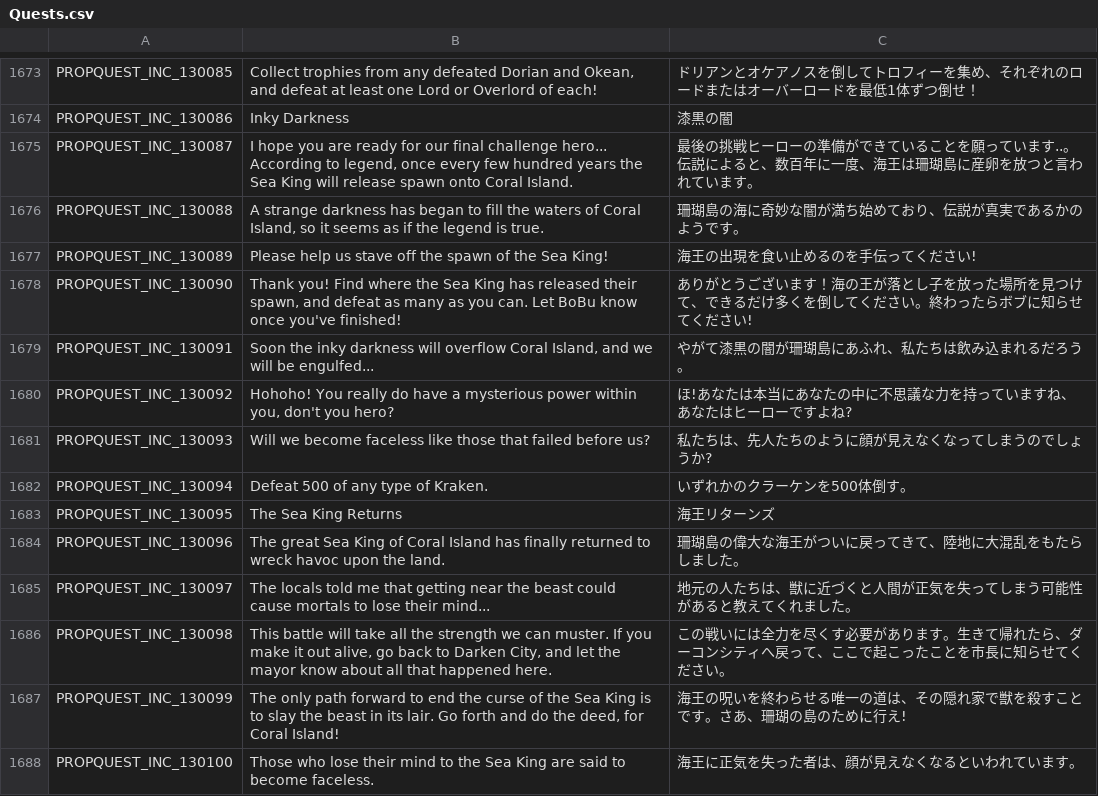
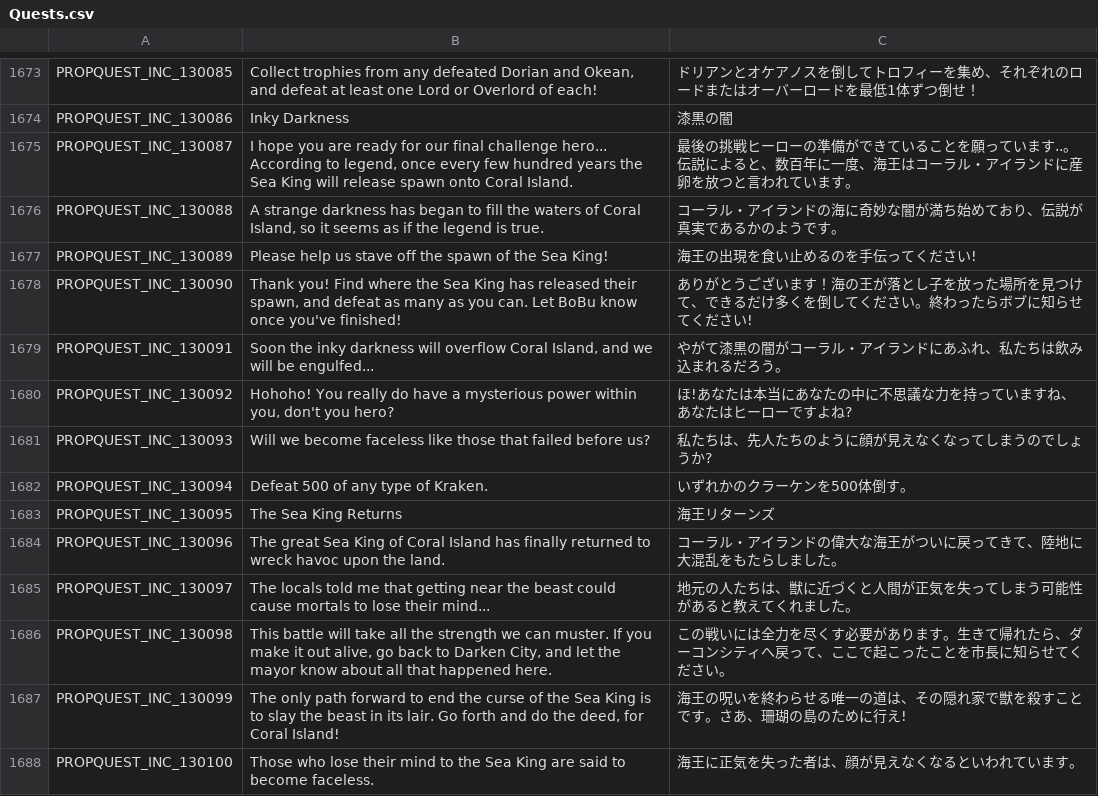
Before and after one commit to Charybdis-Flyff/Flyff-Universe-Translations, a CSV file: Japanese/Quests.csv, drawn as a sheet; only a part is shown, gaps mark what is left out; the diff covers the shown part only.

```diff
--- a/Japanese/Quests.csv
+++ b/Japanese/Quests.csv
@@ -1674,7 +1674,7 @@ PROPQUEST_INC_130085,"Collect trophies from any defeated Dorian and Okean, and d
 PROPQUEST_INC_130086,Inky Darkness,漆黒の闇
-PROPQUEST_INC_130087,"I hope you are ready for our final challenge hero... According to legend, once every few hundred years the Sea King will release spawn onto Coral Island.",最後の挑戦ヒーローの準備ができていることを願っています..。伝説によると、数百年に一度、海王は珊瑚島に産卵を放つと言われています。
-PROPQUEST_INC_130088,"A strange darkness has began to fill the waters of Coral Island, so it seems as if the legend is true.",珊瑚島の海に奇妙な闇が満ち始めており、伝説が真実であるかのようです。
+PROPQUEST_INC_130087,"I hope you are ready for our final challenge hero... According to legend, once every few hundred years the Sea King will release spawn onto Coral Island.",最後の挑戦ヒーローの準備ができていることを願っています..。伝説によると、数百年に一度、海王はコーラル・アイランドに産卵を放つと言われています。
+PROPQUEST_INC_130088,"A strange darkness has began to fill the waters of Coral Island, so it seems as if the legend is true.",コーラル・アイランドの海に奇妙な闇が満ち始めており、伝説が真実であるかのようです。
 PROPQUEST_INC_130089,Please help us stave off the spawn of the Sea King!,海王の出現を食い止めるのを手伝ってください!
 PROPQUEST_INC_130090,"Thank you! Find where the Sea King has released their spawn, and defeat as many as you can. Let BoBu know once you've finished!",ありがとうございます！海の王が落とし子を放った場所を見つけて、できるだけ多くを倒してください。終わったらボブに知らせてください!
-PROPQUEST_INC_130091,"Soon the inky darkness will overflow Coral Island, and we will be engulfed...",やがて漆黒の闇が珊瑚島にあふれ、私たちは飲み込まれるだろう。
+PROPQUEST_INC_130091,"Soon the inky darkness will overflow Coral Island, and we will be engulfed...",やがて漆黒の闇がコーラル・アイランドにあふれ、私たちは飲み込まれるだろう。
 PROPQUEST_INC_130092,"Hohoho! You really do have a mysterious power within you, don't you hero?",ほ!あなたは本当にあなたの中に不思議な力を持っていますね、あなたはヒーローですよね?
@@ -1683,3 +1683,3 @@ PROPQUEST_INC_130094,Defeat 500 of any type of Kraken.,いずれかのクラー
 PROPQUEST_INC_130095,The Sea King Returns,海王リターンズ
-PROPQUEST_INC_130096,The great Sea King of Coral Island has finally returned to wreck havoc upon the land.,珊瑚島の偉大な海王がついに戻ってきて、陸地に大混乱をもたらしました。
+PROPQUEST_INC_130096,The great Sea King of Coral Island has finally returned to wreck havoc upon the land.,コーラル・アイランドの偉大な海王がついに戻ってきて、陸地に大混乱をもたらしました。
 PROPQUEST_INC_130097,The locals told me that getting near the beast could cause mortals to lose their mind...,地元の人たちは、獣に近づくと人間が正気を失ってしまう可能性があると教えてくれました。
```
Also changed, not shown: 48 edited cells elsewhere in this file, Japanese/Movers.csv, Japanese/RequestBoxQuests.csv, 1 other file.
